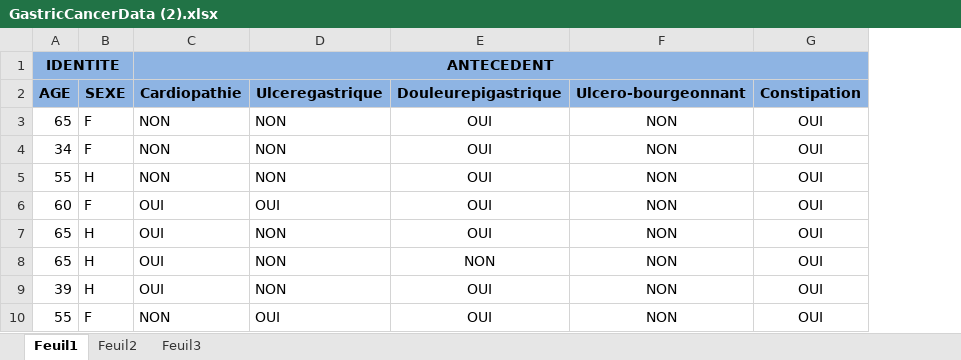
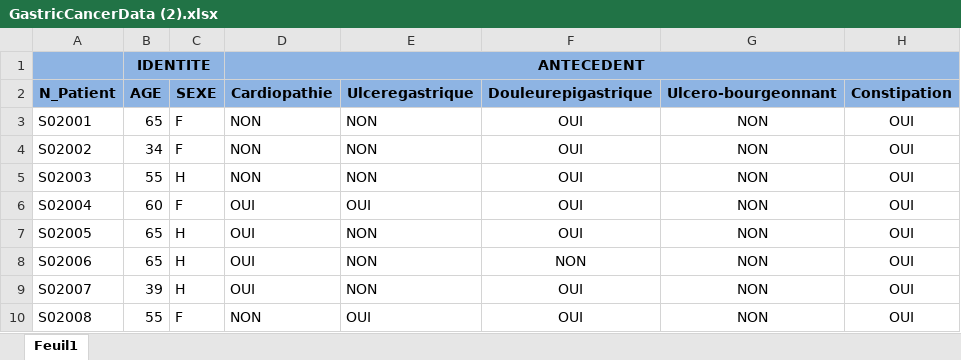
Before and after one commit to abdoulaye1301/MemoireM2SID, an Excel workbook: GastricCancerData (2).xlsx, sheet Feuil1, drawn as a sheet; only a part is shown; values as stored, in another font and other column widths than the file's, no borders; the diff names each change by its address in the sheet, - before the commit and + after, or states it on an @@ line.

```diff
--- a/GastricCancerData (2).xlsx (sheet Feuil1)
+++ b/GastricCancerData (2).xlsx (sheet Feuil1)
-sheet tab: Feuil2
-sheet tab: Feuil3
+column A (N_Patient), rows 3-10: S02001 | S02002 | S02003 | S02004 | S02005 | S02006 | S02007 | S02008
```
Also changed, not shown: 6 other files.
